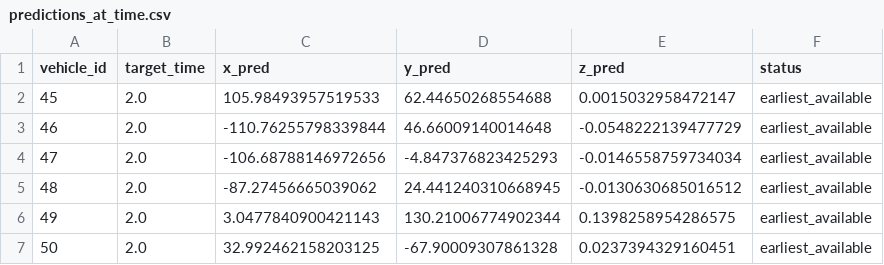
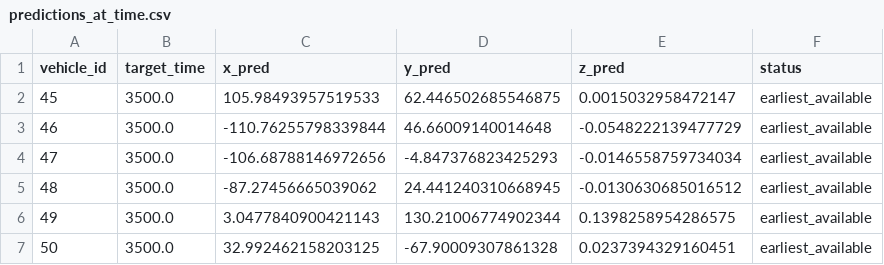
Before and after one commit to 23CSE362-edge-computing-2025-26-odd/capstone-project-01_epicfailures, a CSV file: LSTM_CarlaModel/predictions_at_time.csv, drawn as a sheet.

```diff
--- a/LSTM_CarlaModel/predictions_at_time.csv
+++ b/LSTM_CarlaModel/predictions_at_time.csv
@@ -1,7 +1,7 @@
 vehicle_id,target_time,x_pred,y_pred,z_pred,status
-45,2.0,105.98493957519533,62.44650268554688,0.0015032958472147,earliest_available
-46,2.0,-110.76255798339844,46.66009140014648,-0.0548222139477729,earliest_available
-47,2.0,-106.68788146972656,-4.847376823425293,-0.0146558759734034,earliest_available
-48,2.0,-87.27456665039062,24.441240310668945,-0.0130630685016512,earliest_available
-49,2.0,3.0477840900421143,130.21006774902344,0.1398258954286575,earliest_available
-50,2.0,32.992462158203125,-67.90009307861328,0.0237394329160451,earliest_available
+45,3500.0,105.98493957519533,62.446502685546875,0.0015032958472147,earliest_available
+46,3500.0,-110.76255798339844,46.66009140014648,-0.0548222139477729,earliest_available
+47,3500.0,-106.68788146972656,-4.847376823425293,-0.0146558759734034,earliest_available
+48,3500.0,-87.27456665039062,24.441240310668945,-0.0130630685016512,earliest_available
+49,3500.0,3.0477840900421143,130.21006774902344,0.1398258954286575,earliest_available
+50,3500.0,32.992462158203125,-67.90009307861328,0.0237394329160451,earliest_available
```
Also changed, not shown: 3 other files.
